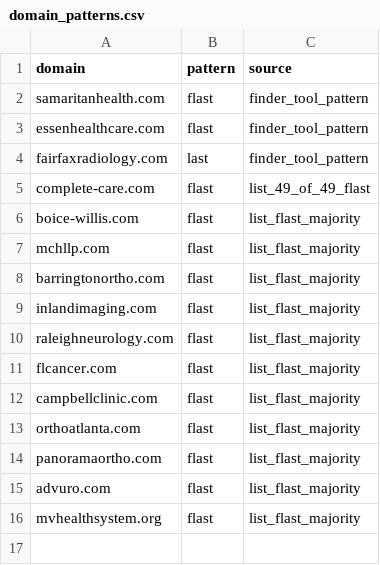
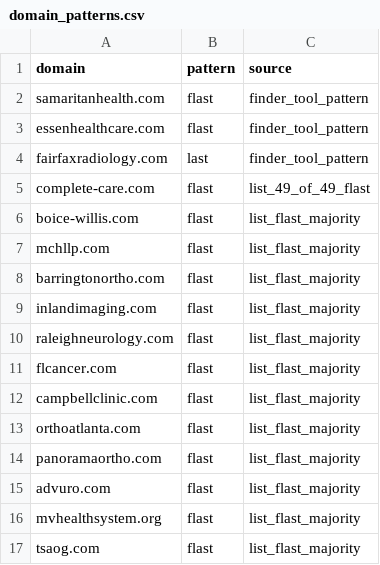
Before and after one commit to himanshu95552/Claude-Projects, a CSV file: tools/data/domain_patterns.csv, drawn as a sheet; the diff names each change by its address in the sheet, - before the commit and + after, or states it on an @@ line.

```diff
--- a/tools/data/domain_patterns.csv
+++ b/tools/data/domain_patterns.csv
+row 17: tsaog.com | flast | list_flast_majority
```
Also changed, not shown: 1 other file.
